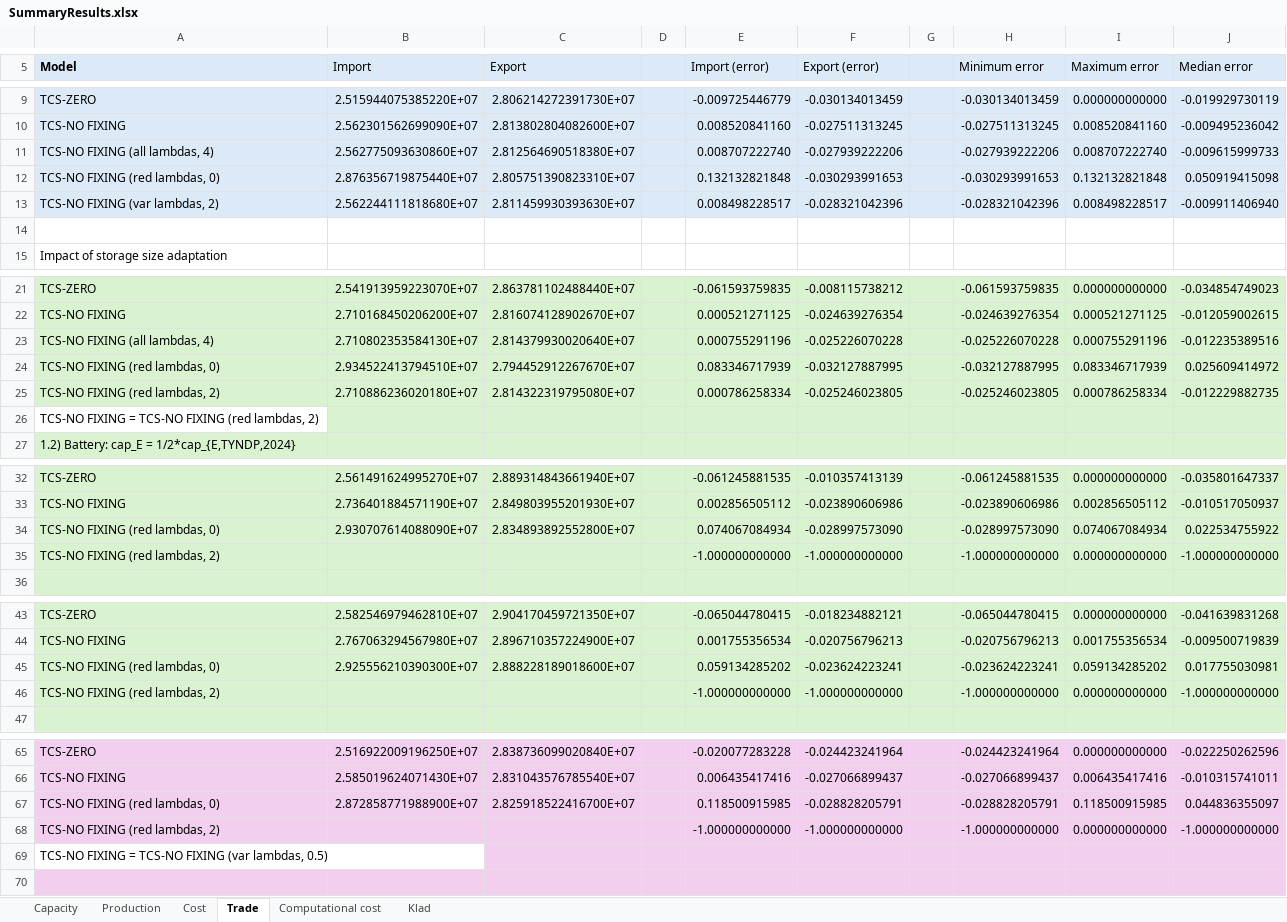
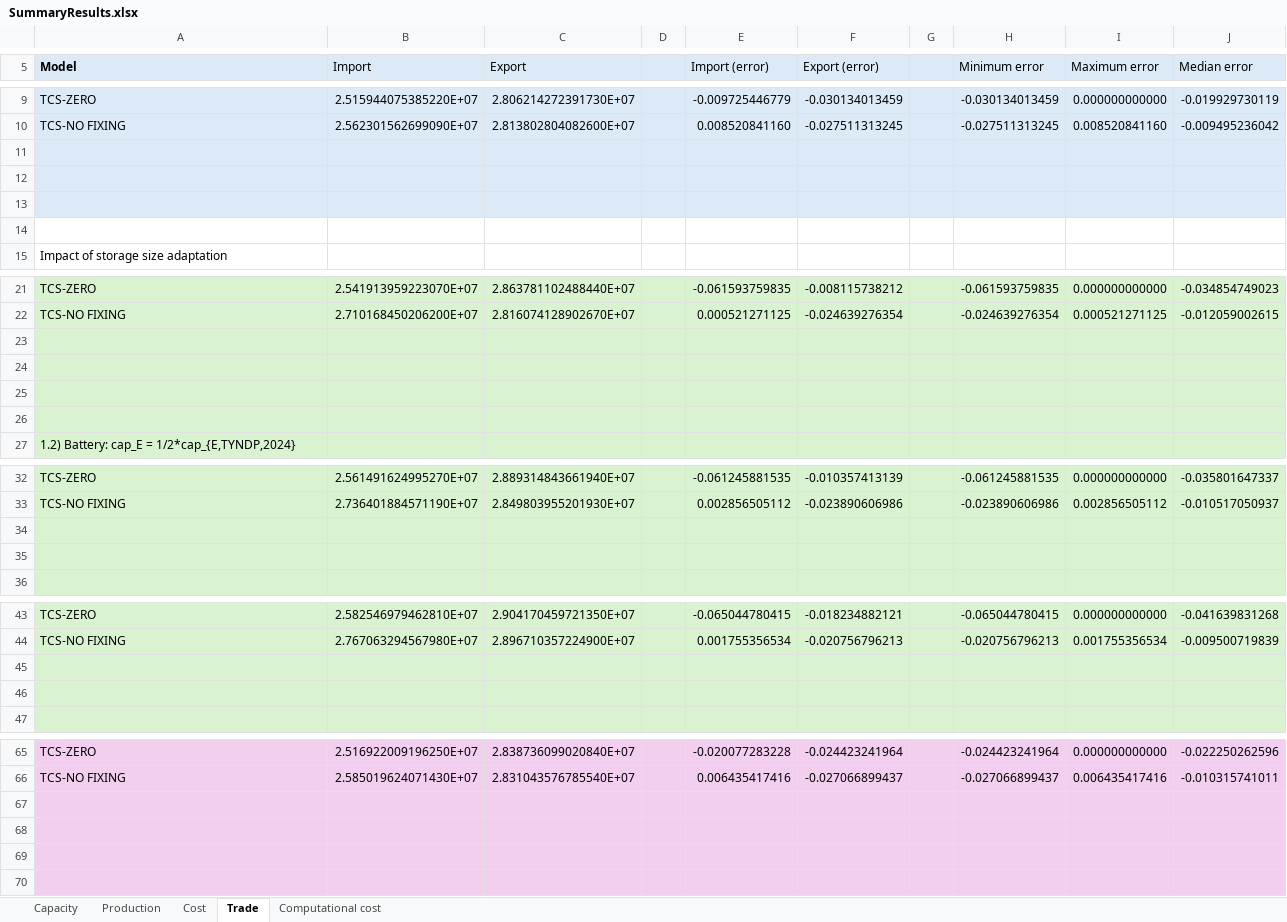
Before and after one commit to jordybuyck/TCS-code-master-thesis, an Excel workbook: SummaryResults.xlsx, sheet Trade, drawn as a sheet; only a part is shown, gaps mark what is left out; values as stored, in another font and other column widths than the file's, no borders; charts and pictures not drawn; the diff covers the shown part only; the diff names each change by its address in the sheet, - before the commit and + after, or states it on an @@ line.

```diff
--- a/SummaryResults.xlsx (sheet Trade)
+++ b/SummaryResults.xlsx (sheet Trade)
-sheet tab: Klad
-row 11: TCS-NO FIXING (all lambdas, 4) | 2.562775093630860E+07 | 2.812564690518380E+07 |  | 0.008707222740 | -0.027939222206 |  | -0.027939222206 | 0.008707222740 | -0.009615999733
+row 11: (empty)
-row 12: TCS-NO FIXING (red lambdas, 0) | 2.876356719875440E+07 | 2.805751390823310E+07 |  | 0.132132821848 | -0.030293991653 |  | -0.030293991653 | 0.132132821848 | 0.050919415098
+row 12: (empty)
-row 13: TCS-NO FIXING (var lambdas, 2) | 2.562244111818680E+07 | 2.811459930393630E+07 |  | 0.008498228517 | -0.028321042396 |  | -0.028321042396 | 0.008498228517 | -0.009911406940
+row 13: (empty)
-row 23: TCS-NO FIXING (all lambdas, 4) | 2.710802353584130E+07 | 2.814379930020640E+07 |  | 0.000755291196 | -0.025226070228 |  | -0.025226070228 | 0.000755291196 | -0.012235389516
+row 23: (empty)
-row 24: TCS-NO FIXING (red lambdas, 0) | 2.934522413794510E+07 | 2.794452912267670E+07 |  | 0.083346717939 | -0.032127887995 |  | -0.032127887995 | 0.083346717939 | 0.025609414972
+row 24: (empty)
-row 25: TCS-NO FIXING (red lambdas, 2) | 2.710886236020180E+07 | 2.814322319795080E+07 |  | 0.000786258334 | -0.025246023805 |  | -0.025246023805 | 0.000786258334 | -0.012229882735
+row 25: (empty)
-A26 (Model): TCS-NO FIXING = TCS-NO FIXING (red lambdas, 2)
+A26 (Model): (empty)
-A26 fill: none
+A26 fill: #D9F2D0
-row 34: TCS-NO FIXING (red lambdas, 0) | 2.930707614088090E+07 | 2.834893892552800E+07 |  | 0.074067084934 | -0.028997573090 |  | -0.028997573090 | 0.074067084934 | 0.022534755922
+row 34: (empty)
-row 35: TCS-NO FIXING (red lambdas, 2) |  |  |  | -1.000000000000 | -1.000000000000 |  | -1.000000000000 | 0.000000000000 | -1.000000000000
+row 35: (empty)
-row 45: TCS-NO FIXING (red lambdas, 0) | 2.925556210390300E+07 | 2.888228189018600E+07 |  | 0.059134285202 | -0.023624223241 |  | -0.023624223241 | 0.059134285202 | 0.017755030981
+row 45: (empty)
-row 46: TCS-NO FIXING (red lambdas, 2) |  |  |  | -1.000000000000 | -1.000000000000 |  | -1.000000000000 | 0.000000000000 | -1.000000000000
+row 46: (empty)
-row 67: TCS-NO FIXING (red lambdas, 0) | 2.872858771988900E+07 | 2.825918522416700E+07 |  | 0.118500915985 | -0.028828205791 |  | -0.028828205791 | 0.118500915985 | 0.044836355097
+row 67: (empty)
-row 68: TCS-NO FIXING (red lambdas, 2) |  |  |  | -1.000000000000 | -1.000000000000 |  | -1.000000000000 | 0.000000000000 | -1.000000000000
+row 68: (empty)
-A69 (Model): TCS-NO FIXING = TCS-NO FIXING (var lambdas, 0.5)
+A69 (Model): (empty)
-A69:B69 fill: none
+A69:B69 fill: #F2CFEE
```
Also changed, not shown: 2 removed rows and 39 edited cells elsewhere in this sheet, sheet Computational cost, sheet Capacity, sheet Production, sheet Cost, formulas that keep their value, charts or pictures.
